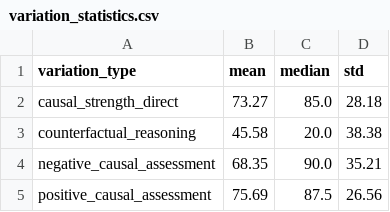
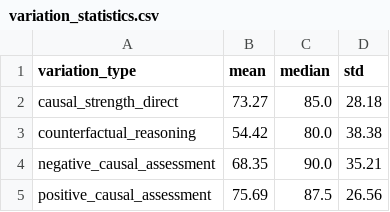
Before and after one commit to GioMarraffini/Causality-LLMs, a CSV file: analysis/results/variation_statistics.csv, drawn as a sheet.

```diff
--- a/analysis/results/variation_statistics.csv
+++ b/analysis/results/variation_statistics.csv
@@ -2,3 +2,3 @@ variation_type,mean,median,std
 causal_strength_direct,73.27,85.0,28.18
-counterfactual_reasoning,45.58,20.0,38.38
+counterfactual_reasoning,54.42,80.0,38.38
 negative_causal_assessment,68.35,90.0,35.21
```
Also changed, not shown: analysis/results/scenario_statistics.csv, analysis/results/scenario_wilcoxon_tests.csv, 7 other files.
